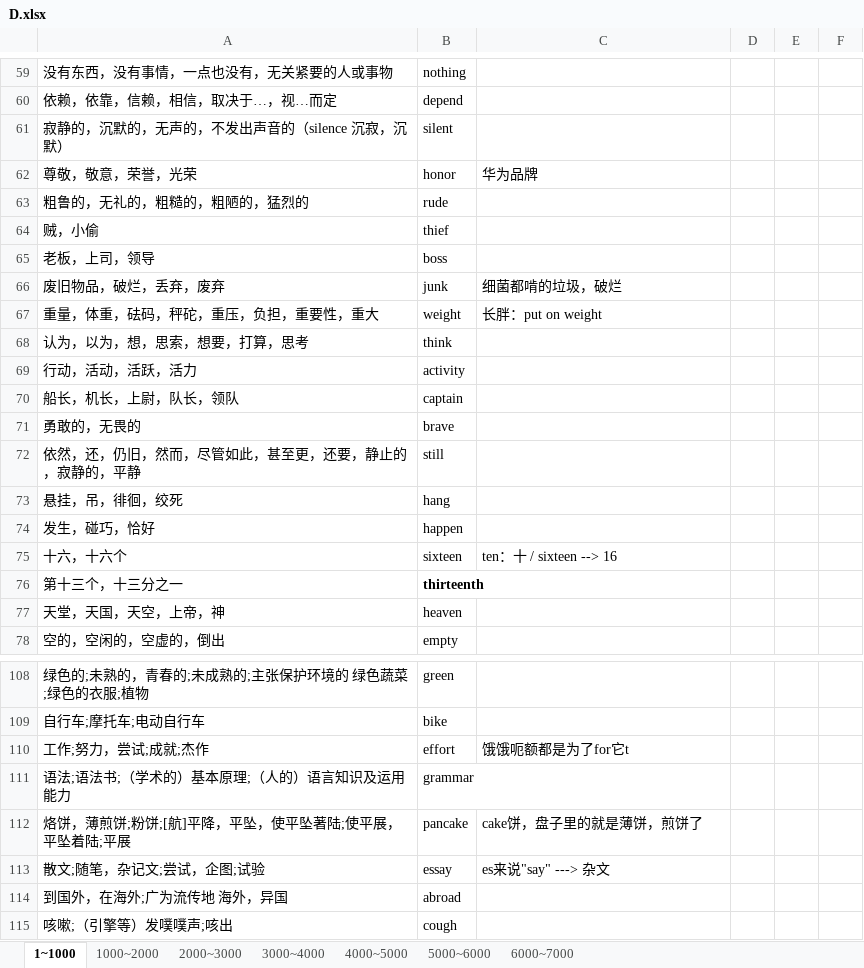
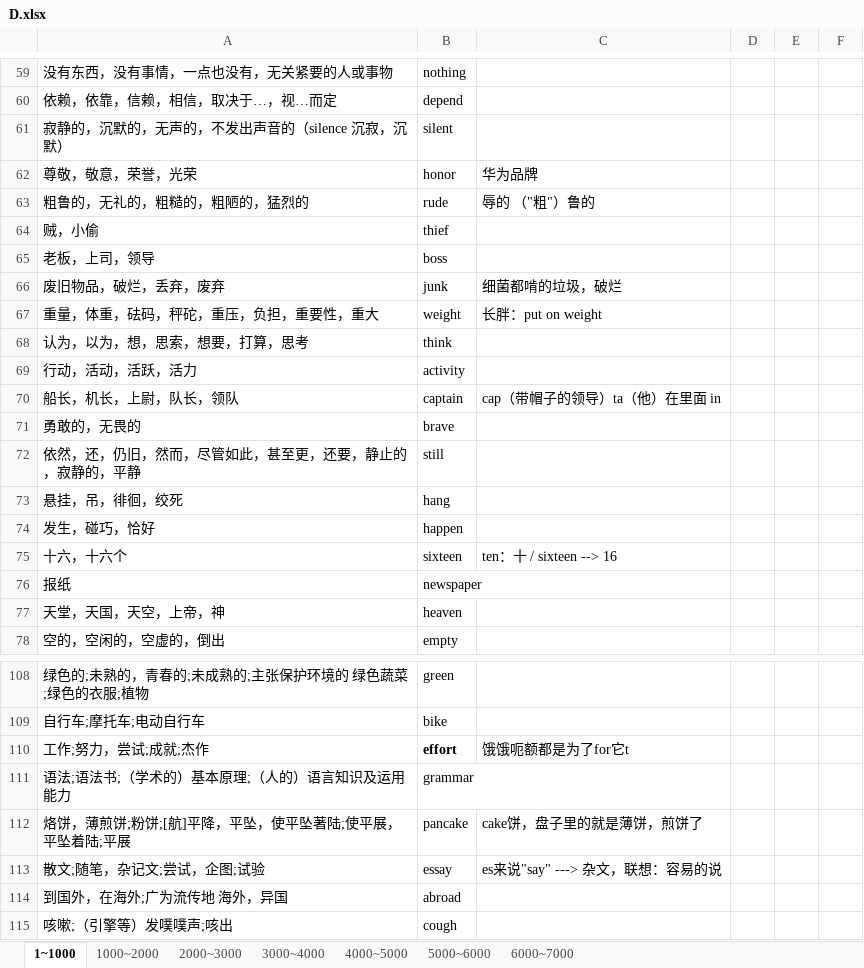
Before and after one commit to Kaylina/Bluevitality, an Excel workbook: Tmp/D.xlsx, sheet 1~1000, drawn as a sheet; only a part is shown, gaps mark what is left out; values as stored, in another font and other column widths than the file's, no borders; table styles not drawn; the diff covers the shown part only; the diff names each change by its address in the sheet, - before the commit and + after, or states it on an @@ line.

```diff
--- a/Tmp/D.xlsx (sheet 1~1000)
+++ b/Tmp/D.xlsx (sheet 1~1000)
-C63: (empty)
+C63: 辱的 （"粗"）鲁的
-C70: (empty)
+C70: cap（带帽子的领导）ta（他）在里面 in
@@ row 76 moved to row 83: 第十三个，十三分之一 @@
@@ row 83 moved to row 76: 报纸 @@
-B110 bold: off
+B110 bold: on
-C113: es来说"say" ---> 杂文
+C113: es来说"say" ---> 杂文，联想：容易的说
```
Also changed, not shown: 92 added rows, 10 edited cells and cell formats elsewhere in this sheet, 1 other file.
